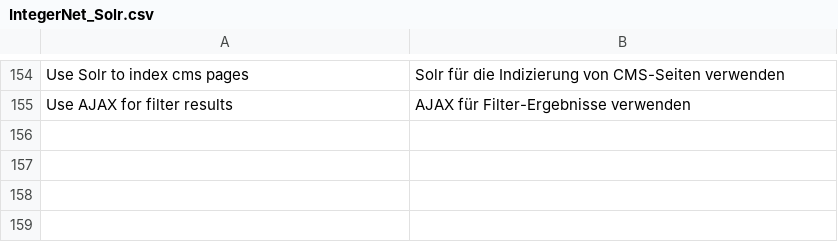
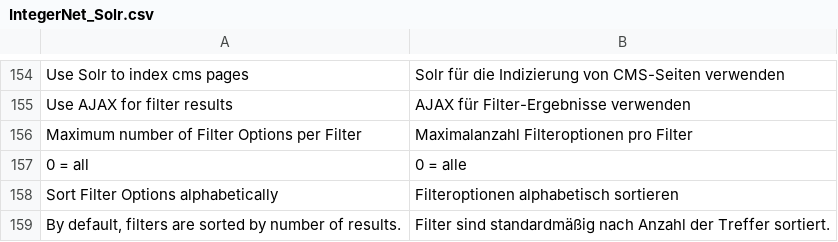
Before and after one commit to integer-net/Solr, a CSV file: src/app/locale/de_DE/IntegerNet_Solr.csv, drawn as a sheet; only a part is shown, gaps mark what is left out.

Commit message:
Add options for sorting and limiting number of filter options

```diff
--- a/src/app/locale/de_DE/IntegerNet_Solr.csv
+++ b/src/app/locale/de_DE/IntegerNet_Solr.csv
@@ -155 +155,5 @@
 "Use AJAX for filter results","AJAX für Filter-Ergebnisse verwenden"
+"Maximum number of Filter Options per Filter","Maximalanzahl Filteroptionen pro Filter"
+"0 = all","0 = alle"
+"Sort Filter Options alphabetically","Filteroptionen alphabetisch sortieren"
+"By default, filters are sorted by number of results.","Filter sind standardmäßig nach Anzahl der Treffer sortiert."
```
Also changed, not shown: 7 other files.
